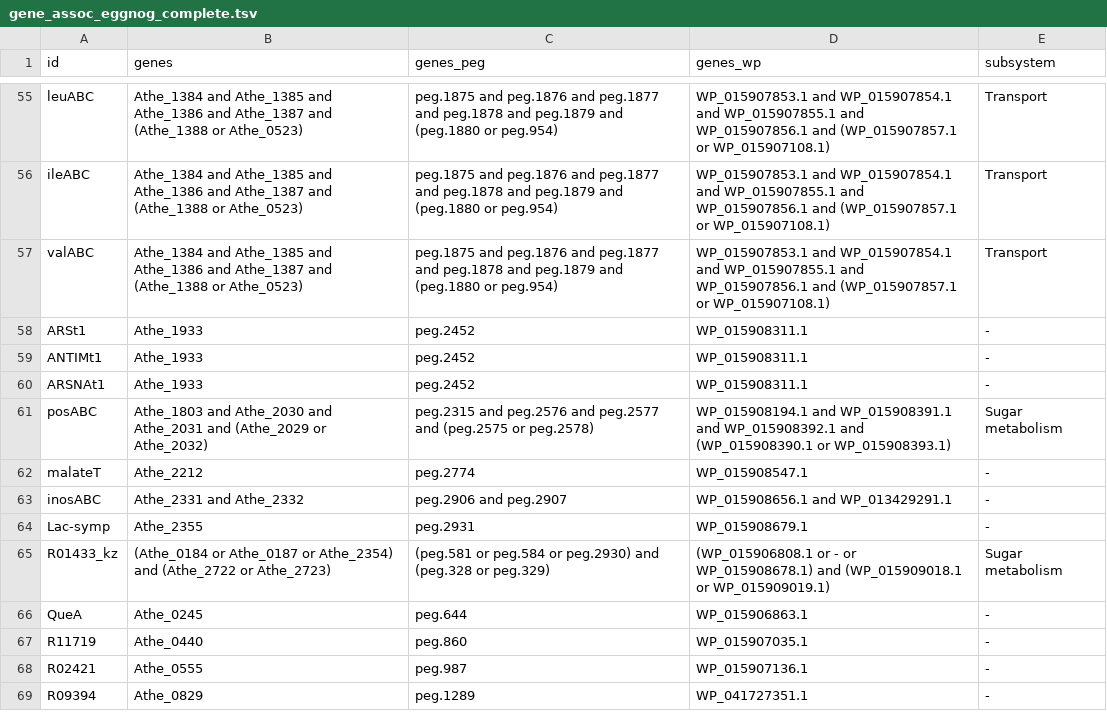
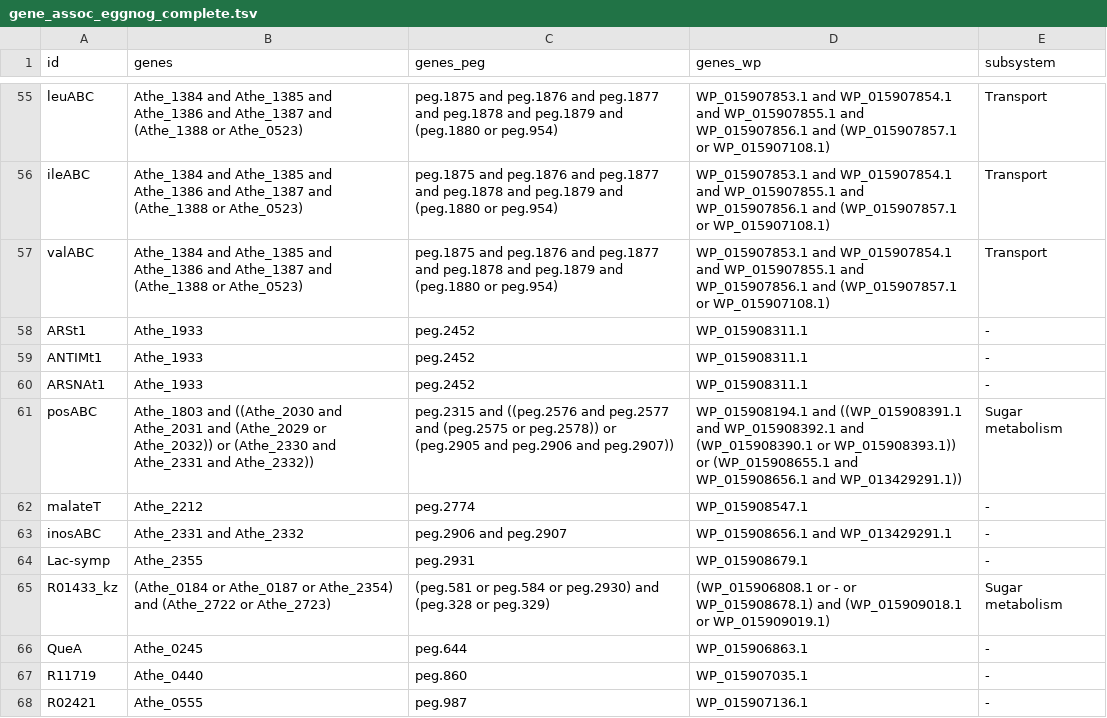
Before and after one commit to zhanglab/GEM-iCbes, a TSV file: New_Cbes_GEM/gene_assoc_eggnog_complete.tsv, drawn as a sheet; only a part is shown, gaps mark what is left out; the shorter side is filled out with more unchanged rows.

```diff
--- a/New_Cbes_GEM/gene_assoc_eggnog_complete.tsv
+++ b/New_Cbes_GEM/gene_assoc_eggnog_complete.tsv
@@ -60,3 +60,3 @@ ANTIMt1	Athe_1933	peg.2452	WP_015908311.1	-
 ARSNAt1	Athe_1933	peg.2452	WP_015908311.1	-
-posABC	Athe_1803 and Athe_2030 and Athe_2031 and (Athe_2029 or Athe_2032)	peg.2315 and peg.2576 and peg.2577 and (peg.2575 or peg.2578)	WP_015908194.1 and WP_015908391.1 and WP_015908392.1 and (WP_015908390.1 or WP_015908393.1)	Sugar metabolism
+posABC	Athe_1803 and ((Athe_2030 and Athe_2031 and (Athe_2029 or Athe_2032)) or (Athe_2330 and Athe_2331 and Athe_2332))	peg.2315 and ((peg.2576 and peg.2577 and (peg.2575 or peg.2578)) or (peg.2905 and peg.2906 and peg.2907))	WP_015908194.1 and ((WP_015908391.1 and WP_015908392.1 and (WP_015908390.1 or WP_015908393.1)) or (WP_015908655.1 and WP_015908656.1 and WP_013429291.1))	Sugar metabolism
 malateT	Athe_2212	peg.2774	WP_015908547.1	-
```
Also changed, not shown: New_Cbes_GEM/Cbes_associations.tsv, New_Cbes_GEM/gene_asso_complexSugar_complete.tsv, 3 other files.
